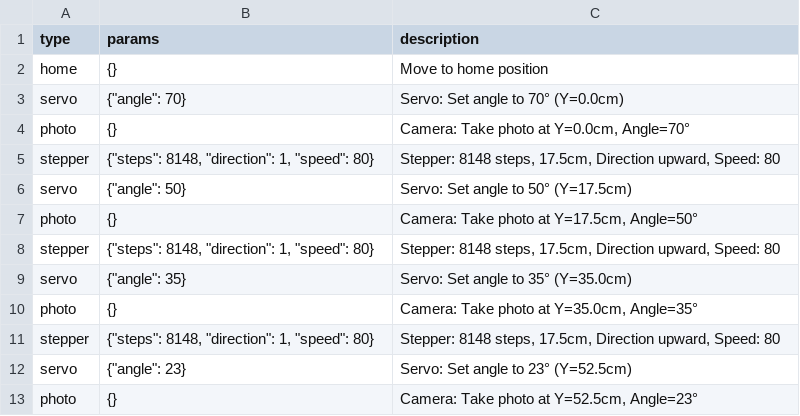
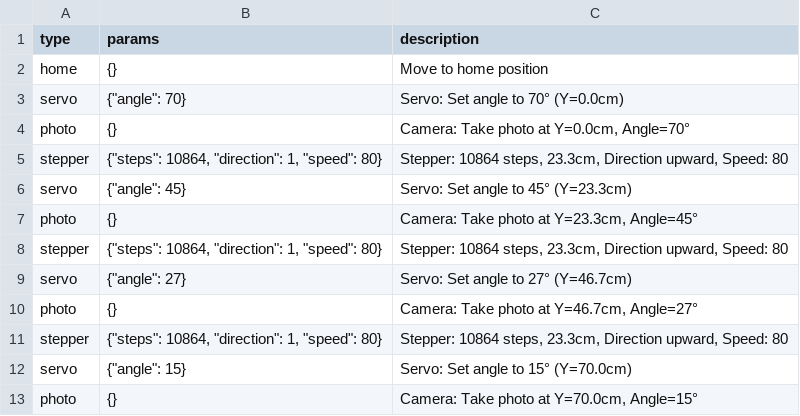
Before and after one commit to Nr44suessauer/I-Scan, a CSV file: implementation/ControlScript/Calculator_Angle_Maschine/ScanConfigs/angle_table_50x0_4points_approximated.csv, drawn as a sheet.

```diff
--- a/implementation/ControlScript/Calculator_Angle_Maschine/ScanConfigs/angle_table_50x0_4points_approximated.csv
+++ b/implementation/ControlScript/Calculator_Angle_Maschine/ScanConfigs/angle_table_50x0_4points_approximated.csv
@@ -4,10 +4,10 @@ servo,"{""angle"": 70}",Servo: Set angle to 70° (Y=0.0cm)
 photo,{},"Camera: Take photo at Y=0.0cm, Angle=70°"
-stepper,"{""steps"": 8148, ""direction"": 1, ""speed"": 80}","Stepper: 8148 steps, 17.5cm, Direction upward, Speed: 80"
-servo,"{""angle"": 50}",Servo: Set angle to 50° (Y=17.5cm)
-photo,{},"Camera: Take photo at Y=17.5cm, Angle=50°"
-stepper,"{""steps"": 8148, ""direction"": 1, ""speed"": 80}","Stepper: 8148 steps, 17.5cm, Direction upward, Speed: 80"
-servo,"{""angle"": 35}",Servo: Set angle to 35° (Y=35.0cm)
-photo,{},"Camera: Take photo at Y=35.0cm, Angle=35°"
-stepper,"{""steps"": 8148, ""direction"": 1, ""speed"": 80}","Stepper: 8148 steps, 17.5cm, Direction upward, Speed: 80"
-servo,"{""angle"": 23}",Servo: Set angle to 23° (Y=52.5cm)
-photo,{},"Camera: Take photo at Y=52.5cm, Angle=23°"
+stepper,"{""steps"": 10864, ""direction"": 1, ""speed"": 80}","Stepper: 10864 steps, 23.3cm, Direction upward, Speed: 80"
+servo,"{""angle"": 45}",Servo: Set angle to 45° (Y=23.3cm)
+photo,{},"Camera: Take photo at Y=23.3cm, Angle=45°"
+stepper,"{""steps"": 10864, ""direction"": 1, ""speed"": 80}","Stepper: 10864 steps, 23.3cm, Direction upward, Speed: 80"
+servo,"{""angle"": 27}",Servo: Set angle to 27° (Y=46.7cm)
+photo,{},"Camera: Take photo at Y=46.7cm, Angle=27°"
+stepper,"{""steps"": 10864, ""direction"": 1, ""speed"": 80}","Stepper: 10864 steps, 23.3cm, Direction upward, Speed: 80"
+servo,"{""angle"": 15}",Servo: Set angle to 15° (Y=70.0cm)
+photo,{},"Camera: Take photo at Y=70.0cm, Angle=15°"
```
Also changed, not shown: 16 other files.
